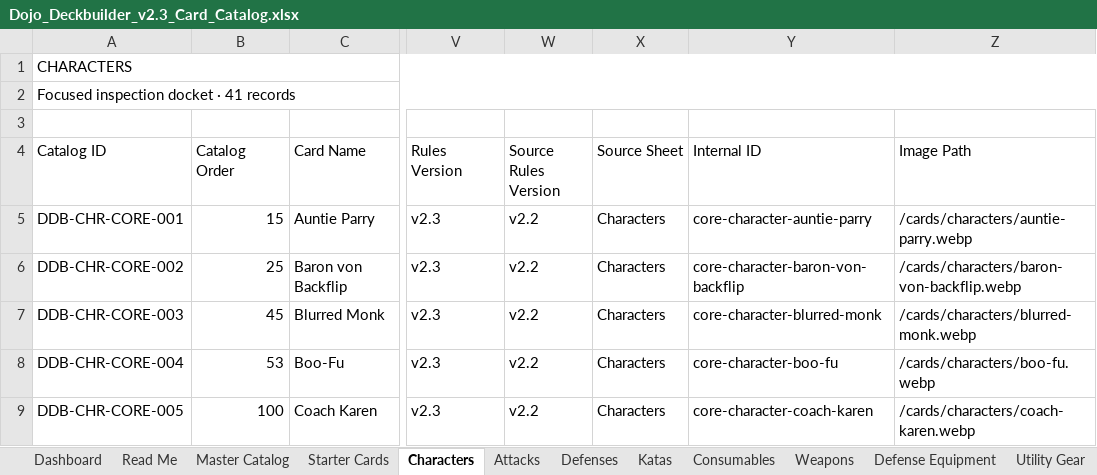
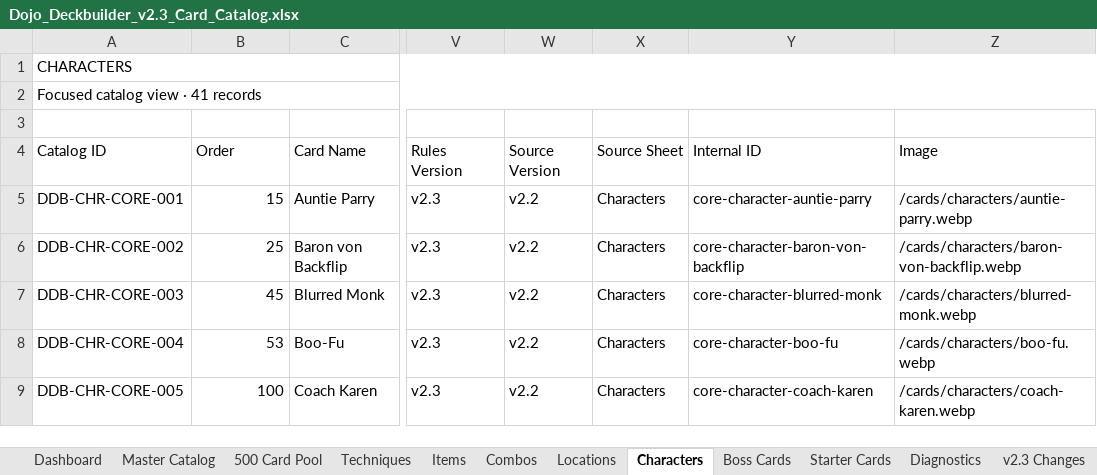
Before and after one commit to NullableNinja/dojo-deckbuilder, an Excel workbook: public/downloads/Dojo_Deckbuilder_v2.3_Card_Catalog.xlsx, sheet Characters, drawn as a sheet; only a part is shown, gaps mark what is left out; values as stored, in another font and other column widths than the file's, no cell formats; the diff names each change by its address in the sheet, - before the commit and + after, or states it on an @@ line.

Commit message:
Repair canonical catalog and generated downloads
Restores the complete 597-card JSON and replaces every generated download with a compact, verified file after the original large-payload upload was truncated.

```diff
--- a/public/downloads/Dojo_Deckbuilder_v2.3_Card_Catalog.xlsx (sheet Characters)
+++ b/public/downloads/Dojo_Deckbuilder_v2.3_Card_Catalog.xlsx (sheet Characters)
-sheet tab: Consumables
+sheet tab: Boss Cards
-sheet tab: Read Me
-sheet tab: Attacks
-sheet tab: Defenses
-sheet tab: Katas
-sheet tab: Weapons
-sheet tab: Defense Equipment
-sheet tab: Utility Gear
+sheet tab: Techniques
+sheet tab: Items
@@ sheet tab order changed: Dashboard | Master Catalog | 500 Card Pool | Techniques | Items | Combos | Locations | Characters | Boss Cards | Starter Cards | Diagnostics | v2.3 Changes @@
-A2 (Catalog ID): Focused inspection docket · 41 records
+A2 (Catalog ID): Focused catalog view · 41 records
-B4: Catalog Order
+B4: Order
-W4: Source Rules Version
+W4: Source Version
-Z4: Image Path
+Z4: Image
```
Also changed, not shown: sheet Boss Cards, sheet Starter Cards, sheet Dashboard, sheet Locations, sheet Combos, sheet 500 Card Pool, 3 more sheets, other sheet tabs, cell formats, 4 other files.
